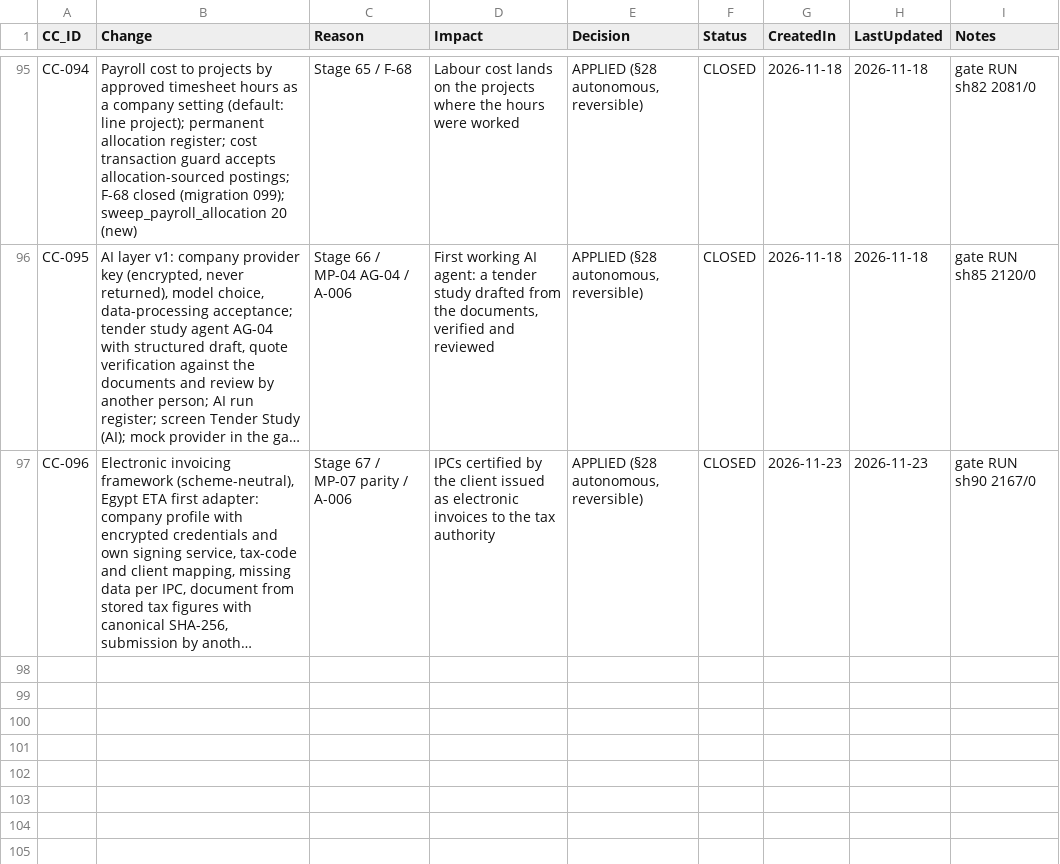
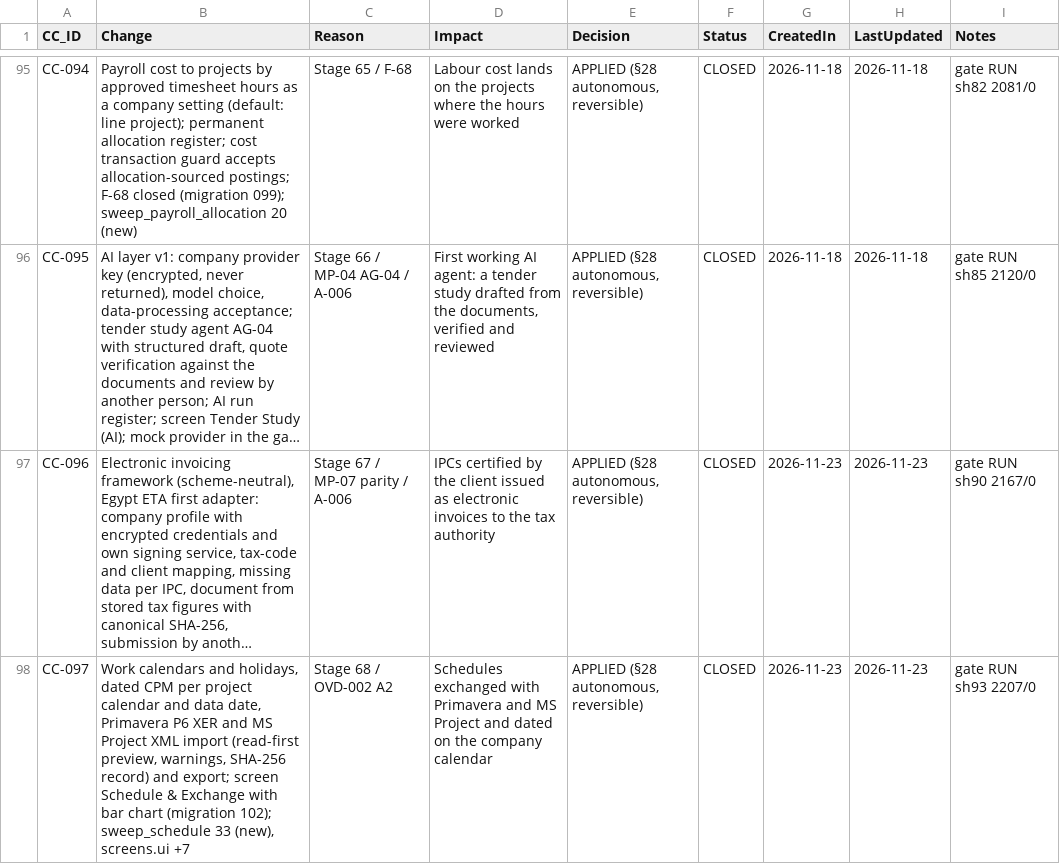
Before and after one commit to krvng5c6t9-rgb/-MISHEL-CONSTRUCTION-INTELLIGENCE-PLATFORM, a CSV file: governance/registers/10_Change_Control_Register.csv, drawn as a sheet; only a part is shown, gaps mark what is left out; long unchanged cells end in …; the diff names each change by its address in the sheet, - before the commit and + after, or states it on an @@ line.

```diff
--- a/governance/registers/10_Change_Control_Register.csv
+++ b/governance/registers/10_Change_Control_Register.csv
+row 98: CC-097 | Work calendars and holidays, dated CPM per project calendar and data date, Primavera P6 XER and MS Project XML import (read-first preview, warnings, SHA-256 record) and export; screen Schedule & Exchange with bar chart (migration 102); sweep_schedule 33 (new), screens.ui +7 | Stage 68 / OVD-002 A2 | Schedules exchanged with Primavera and MS Project and dated on the company calendar | APPLIED (§28 autonomous, reversible) | CLOSED | 2026-11-23 | 2026-11-23 | gate RUN sh93 2207/0
```
Also changed, not shown: 18 other files.
